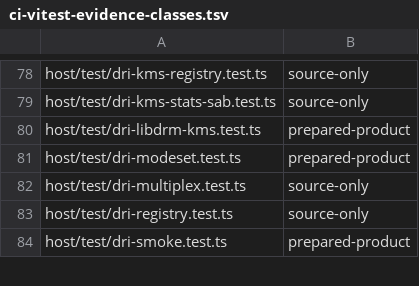
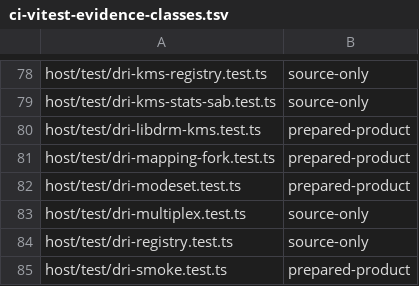
Before and after one commit to Automattic/kandelo, a TSV file: scripts/ci-vitest-evidence-classes.tsv, drawn as a sheet; only a part is shown, gaps mark what is left out; the diff names each change by its address in the sheet, - before the commit and + after, or states it on an @@ line.

Commit message:
Graphics: Retain mapped BO storage across close and fork

```diff
--- a/scripts/ci-vitest-evidence-classes.tsv
+++ b/scripts/ci-vitest-evidence-classes.tsv
+row 81: host/test/dri-mapping-fork.test.ts | prepared-product
```
Also changed, not shown: 11 other files.
